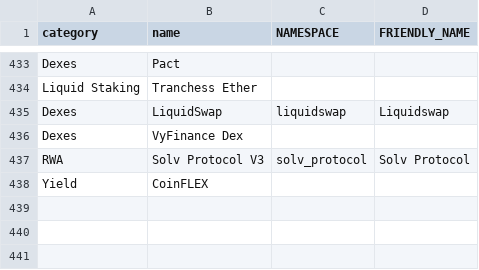
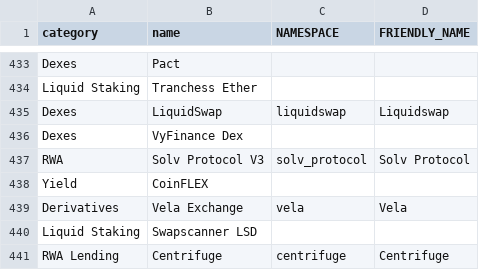
Before and after one commit to Slice-Analytics/Outerlands, a CSV file: llama_art_map.csv, drawn as a sheet; only a part is shown, gaps mark what is left out.

```diff
--- a/llama_art_map.csv
+++ b/llama_art_map.csv
@@ -438 +438,4 @@ RWA,Solv Protocol V3,solv_protocol,Solv Protocol
 Yield,CoinFLEX,,
+Derivatives,Vela Exchange,vela,Vela
+Liquid Staking,Swapscanner LSD,,
+RWA Lending,Centrifuge,centrifuge,Centrifuge
```
Also changed, not shown: 1 other file.
